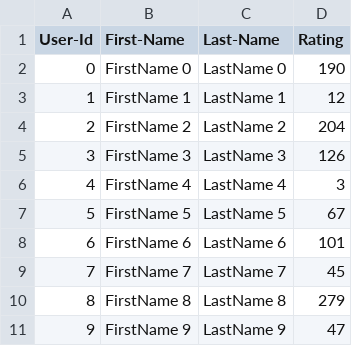
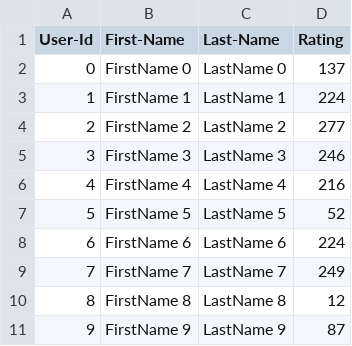
Before and after one commit to O7580/salian_omkar_002050108_labs, a CSV file: lab_8/SocialMedia_Skeleton/UserCatalogue.csv, drawn as a sheet.

```diff
--- a/lab_8/SocialMedia_Skeleton/UserCatalogue.csv
+++ b/lab_8/SocialMedia_Skeleton/UserCatalogue.csv
@@ -1,11 +1,11 @@
 User-Id,First-Name,Last-Name,Rating
-0,FirstName 0,LastName 0,190
-1,FirstName 1,LastName 1,12
-2,FirstName 2,LastName 2,204
-3,FirstName 3,LastName 3,126
-4,FirstName 4,LastName 4,3
-5,FirstName 5,LastName 5,67
-6,FirstName 6,LastName 6,101
-7,FirstName 7,LastName 7,45
-8,FirstName 8,LastName 8,279
-9,FirstName 9,LastName 9,47
+0,FirstName 0,LastName 0,137
+1,FirstName 1,LastName 1,224
+2,FirstName 2,LastName 2,277
+3,FirstName 3,LastName 3,246
+4,FirstName 4,LastName 4,216
+5,FirstName 5,LastName 5,52
+6,FirstName 6,LastName 6,224
+7,FirstName 7,LastName 7,249
+8,FirstName 8,LastName 8,12
+9,FirstName 9,LastName 9,87
```
Also changed, not shown: lab_8/SocialMedia_Skeleton/CommentData.csv, 2 other files.
